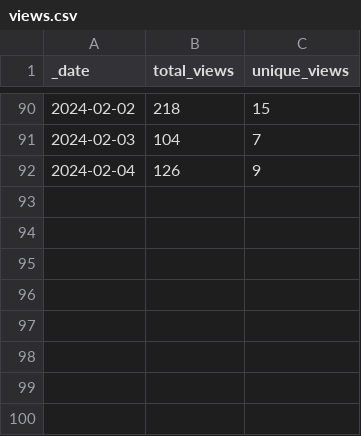
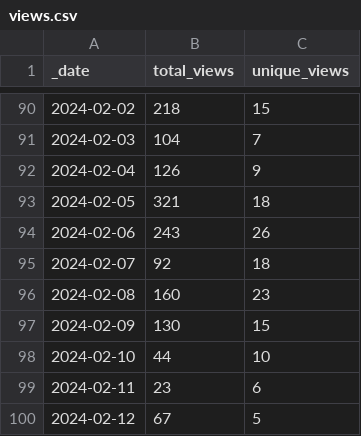
Before and after one commit to frankdjx/repo_traffic, a CSV file: traffic/views.csv, drawn as a sheet; only a part is shown, gaps mark what is left out; the diff names each change by its address in the sheet, - before the commit and + after, or states it on an @@ line.

Commit message:
GitHub traffic

```diff
--- a/traffic/views.csv
+++ b/traffic/views.csv
+row 93: 2024-02-05 | 321 | 18
+row 94: 2024-02-06 | 243 | 26
+row 95: 2024-02-07 | 92 | 18
+row 96: 2024-02-08 | 160 | 23
+row 97: 2024-02-09 | 130 | 15
+row 98: 2024-02-10 | 44 | 10
+row 99: 2024-02-11 | 23 | 6
+row 100: 2024-02-12 | 67 | 5
```
Also changed, not shown: traffic/clones.csv, 1 other file.
